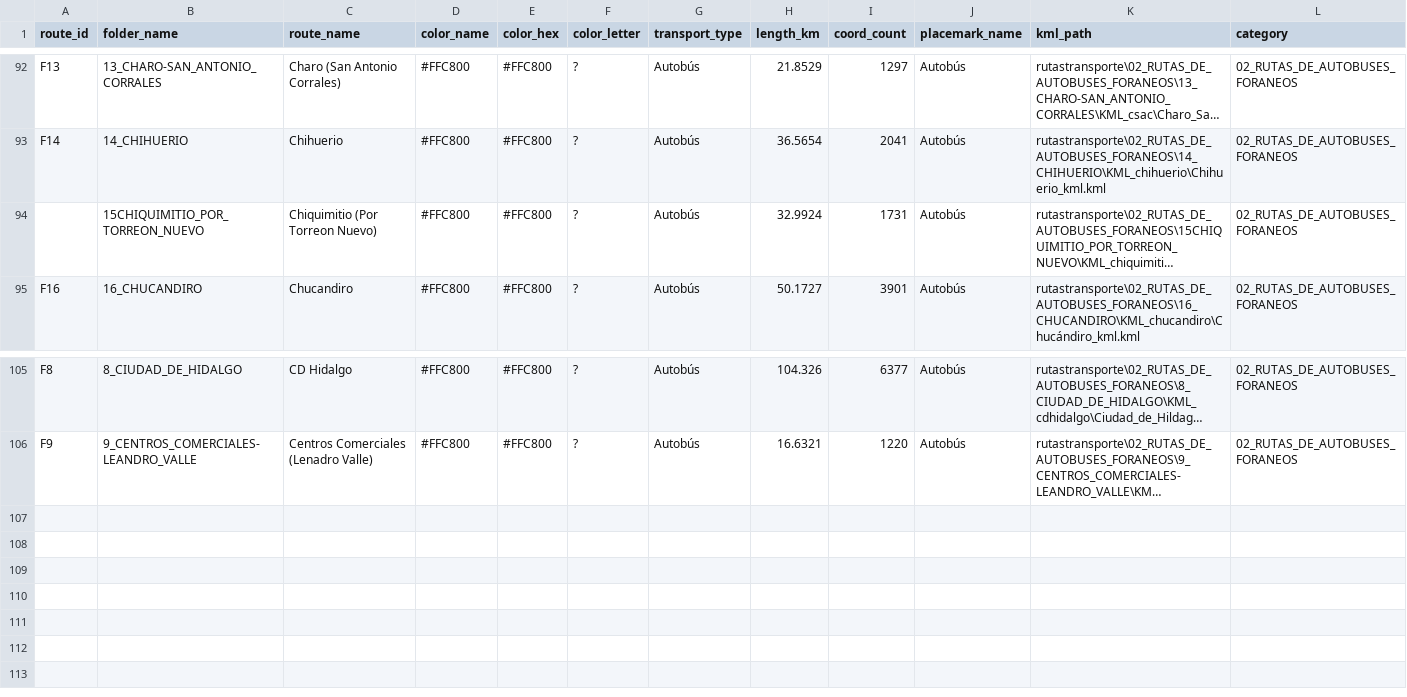
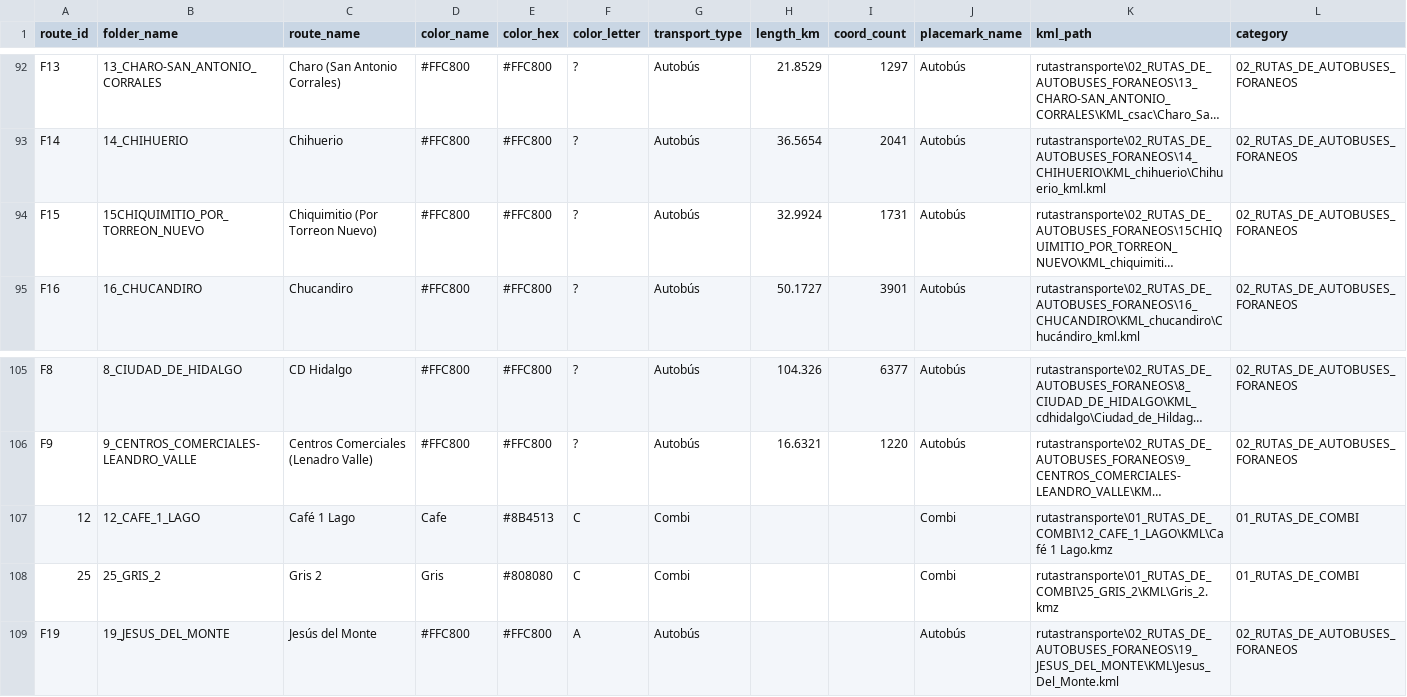
Before and after one commit to Hdpjiax/rutasmorelia, a CSV file: tools/routes_manifest.csv, drawn as a sheet; only a part is shown, gaps mark what is left out; long unchanged cells end in …; the diff names each change by its address in the sheet, - before the commit and + after, or states it on an @@ line.

Commit message:
feat: publish missing transit routes

```diff
--- a/tools/routes_manifest.csv
+++ b/tools/routes_manifest.csv
-A94 (route_id): (empty)
+A94 (route_id): F15
+row 107: 12 | 12_CAFE_1_LAGO | Café 1 Lago | Cafe | #8B4513 | C | Combi |  |  | Combi | rutastransporte\01_RUTAS_DE_COMBI\12_CAFE_1_LAGO\KML\Café 1 Lago.kmz | 01_RUTAS_DE_COMBI
+row 108: 25 | 25_GRIS_2 | Gris 2 | Gris | #808080 | C | Combi |  |  | Combi | rutastransporte\01_RUTAS_DE_COMBI\25_GRIS_2\KML\Gris_2.kmz | 01_RUTAS_DE_COMBI
+row 109: F19 | 19_JESUS_DEL_MONTE | Jesús del Monte | #FFC800 | #FFC800 | A | Autobús |  |  | Autobús | rutastransporte\02_RUTAS_DE_AUTOBUSES_FORANEOS\19_JESUS_DEL_MONTE\KML\Jesus_Del_Monte.kml | 02_RUTAS_DE_AUTOBUSES_FORANEOS
```
Also changed, not shown: 16 other files.
